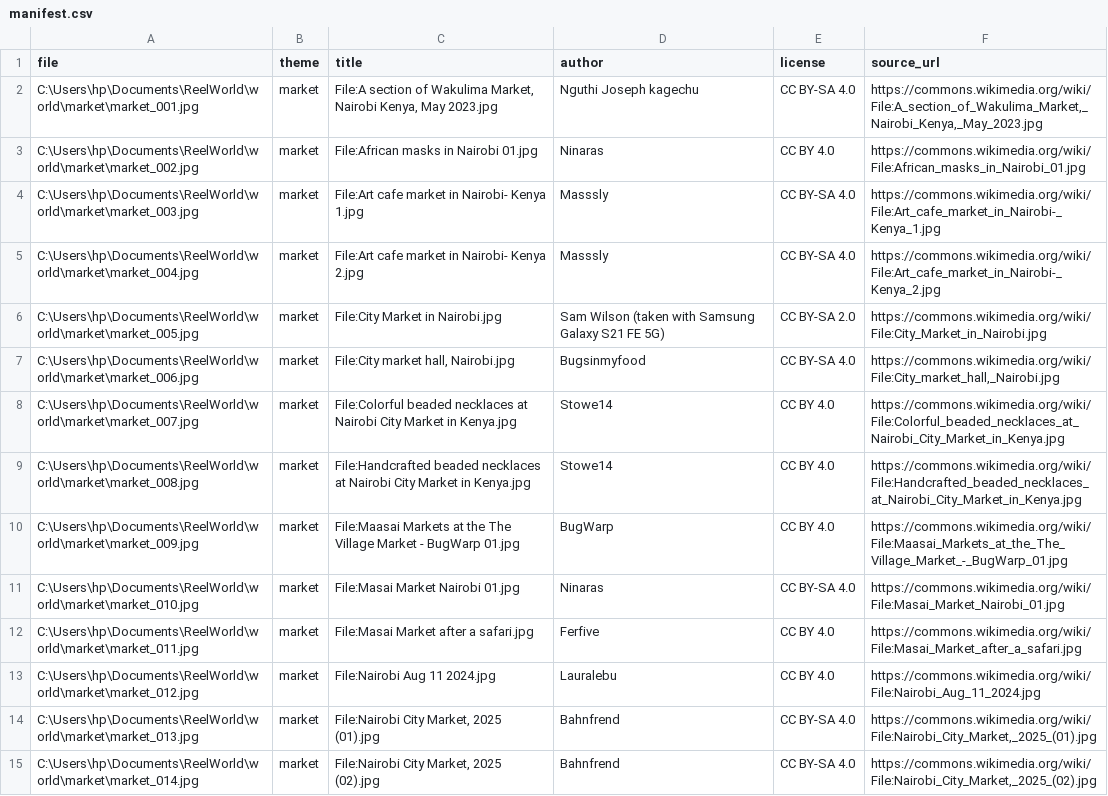
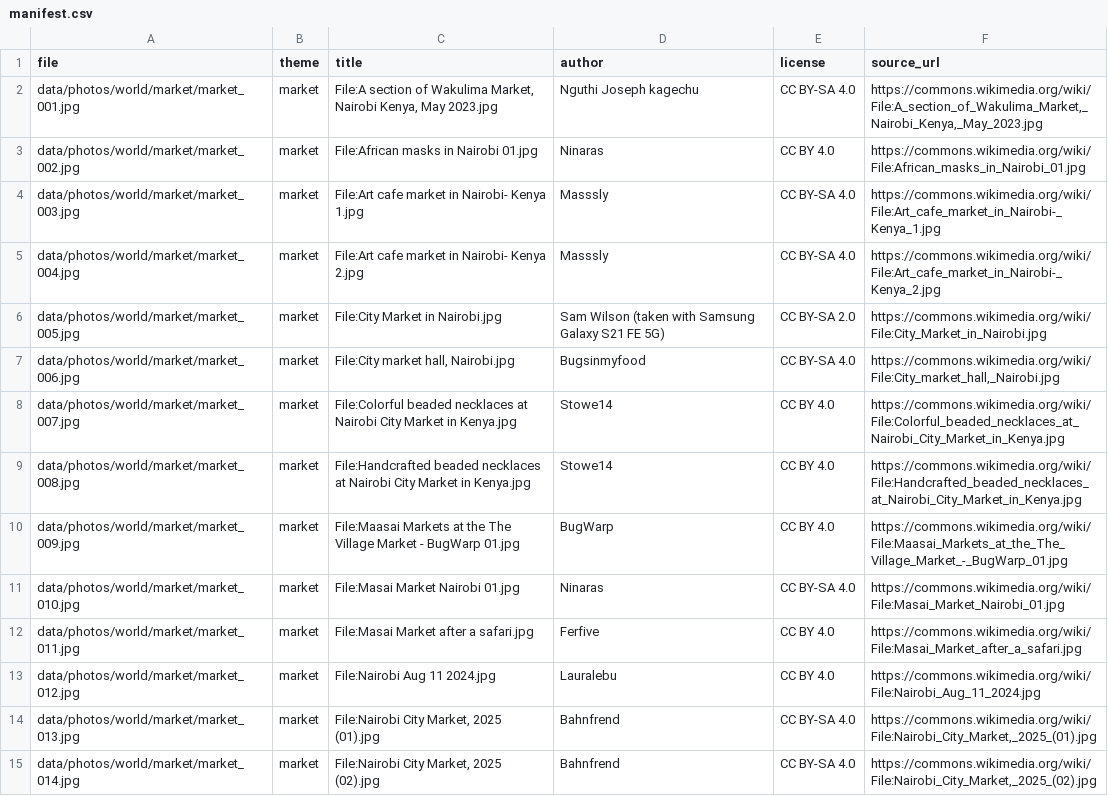
Before and after one commit to Tonnymwaniki/reelworld, a CSV file: data/manifest.csv, drawn as a sheet; only a part is shown; the diff covers the shown part only.

```diff
--- a/data/manifest.csv
+++ b/data/manifest.csv
@@ -1,15 +1,15 @@
 file,theme,title,author,license,source_url
-C:\Users\hp\Documents\ReelWorld\world\market\market_001.jpg,market,"File:A section of Wakulima Market, Nairobi Kenya, May 2023.jpg",Nguthi Joseph kagechu,CC BY-SA 4.0,"https://commons.wikimedia.org/wiki/File:A_section_of_Wakulima_Market,_Nairobi_Kenya,_May_2023.jpg"
-C:\Users\hp\Documents\ReelWorld\world\market\market_002.jpg,market,File:African masks in Nairobi 01.jpg,Ninaras,CC BY 4.0,https://commons.wikimedia.org/wiki/File:African_masks_in_Nairobi_01.jpg
-C:\Users\hp\Documents\ReelWorld\world\market\market_003.jpg,market,File:Art cafe market in Nairobi- Kenya 1.jpg,Masssly,CC BY-SA 4.0,https://commons.wikimedia.org/wiki/File:Art_cafe_market_in_Nairobi-_Kenya_1.jpg
-C:\Users\hp\Documents\ReelWorld\world\market\market_004.jpg,market,File:Art cafe market in Nairobi- Kenya 2.jpg,Masssly,CC BY-SA 4.0,https://commons.wikimedia.org/wiki/File:Art_cafe_market_in_Nairobi-_Kenya_2.jpg
-C:\Users\hp\Documents\ReelWorld\world\market\market_005.jpg,market,File:City Market in Nairobi.jpg,Sam Wilson  (taken with Samsung Galaxy S21 FE 5G),CC BY-SA 2.0,https://commons.wikimedia.org/wiki/File:City_Market_in_Nairobi.jpg
-C:\Users\hp\Documents\ReelWorld\world\market\market_006.jpg,market,"File:City market hall, Nairobi.jpg",Bugsinmyfood,CC BY-SA 4.0,"https://commons.wikimedia.org/wiki/File:City_market_hall,_Nairobi.jpg"
-C:\Users\hp\Documents\ReelWorld\world\market\market_007.jpg,market,File:Colorful beaded necklaces at Nairobi City Market in Kenya.jpg,Stowe14,CC BY 4.0,https://commons.wikimedia.org/wiki/File:Colorful_beaded_necklaces_at_Nairobi_City_Market_in_Kenya.jpg
-C:\Users\hp\Documents\ReelWorld\world\market\market_008.jpg,market,File:Handcrafted beaded necklaces at Nairobi City Market in Kenya.jpg,Stowe14,CC BY 4.0,https://commons.wikimedia.org/wiki/File:Handcrafted_beaded_necklaces_at_Nairobi_City_Market_in_Kenya.jpg
-C:\Users\hp\Documents\ReelWorld\world\market\market_009.jpg,market,File:Maasai Markets at the The Village Market - BugWarp 01.jpg,BugWarp,CC BY 4.0,https://commons.wikimedia.org/wiki/File:Maasai_Markets_at_the_The_Village_Market_-_BugWarp_01.jpg
-C:\Users\hp\Documents\ReelWorld\world\market\market_010.jpg,market,File:Masai Market Nairobi 01.jpg,Ninaras,CC BY-SA 4.0,https://commons.wikimedia.org/wiki/File:Masai_Market_Nairobi_01.jpg
-C:\Users\hp\Documents\ReelWorld\world\market\market_011.jpg,market,File:Masai Market after a safari.jpg,Ferfive,CC BY 4.0,https://commons.wikimedia.org/wiki/File:Masai_Market_after_a_safari.jpg
-C:\Users\hp\Documents\ReelWorld\world\market\market_012.jpg,market,File:Nairobi Aug 11 2024.jpg,Lauralebu,CC BY 4.0,https://commons.wikimedia.org/wiki/File:Nairobi_Aug_11_2024.jpg
-C:\Users\hp\Documents\ReelWorld\world\market\market_013.jpg,market,"File:Nairobi City Market, 2025 (01).jpg",Bahnfrend,CC BY-SA 4.0,"https://commons.wikimedia.org/wiki/File:Nairobi_City_Market,_2025_(01).jpg"
-C:\Users\hp\Documents\ReelWorld\world\market\market_014.jpg,market,"File:Nairobi City Market, 2025 (02).jpg",Bahnfrend,CC BY-SA 4.0,"https://commons.wikimedia.org/wiki/File:Nairobi_City_Market,_2025_(02).jpg"
+data/photos/world/market/market_001.jpg,market,"File:A section of Wakulima Market, Nairobi Kenya, May 2023.jpg",Nguthi Joseph kagechu,CC BY-SA 4.0,"https://commons.wikimedia.org/wiki/File:A_section_of_Wakulima_Market,_Nairobi_Kenya,_May_2023.jpg"
+data/photos/world/market/market_002.jpg,market,File:African masks in Nairobi 01.jpg,Ninaras,CC BY 4.0,https://commons.wikimedia.org/wiki/File:African_masks_in_Nairobi_01.jpg
+data/photos/world/market/market_003.jpg,market,File:Art cafe market in Nairobi- Kenya 1.jpg,Masssly,CC BY-SA 4.0,https://commons.wikimedia.org/wiki/File:Art_cafe_market_in_Nairobi-_Kenya_1.jpg
+data/photos/world/market/market_004.jpg,market,File:Art cafe market in Nairobi- Kenya 2.jpg,Masssly,CC BY-SA 4.0,https://commons.wikimedia.org/wiki/File:Art_cafe_market_in_Nairobi-_Kenya_2.jpg
+data/photos/world/market/market_005.jpg,market,File:City Market in Nairobi.jpg,Sam Wilson  (taken with Samsung Galaxy S21 FE 5G),CC BY-SA 2.0,https://commons.wikimedia.org/wiki/File:City_Market_in_Nairobi.jpg
+data/photos/world/market/market_006.jpg,market,"File:City market hall, Nairobi.jpg",Bugsinmyfood,CC BY-SA 4.0,"https://commons.wikimedia.org/wiki/File:City_market_hall,_Nairobi.jpg"
+data/photos/world/market/market_007.jpg,market,File:Colorful beaded necklaces at Nairobi City Market in Kenya.jpg,Stowe14,CC BY 4.0,https://commons.wikimedia.org/wiki/File:Colorful_beaded_necklaces_at_Nairobi_City_Market_in_Kenya.jpg
+data/photos/world/market/market_008.jpg,market,File:Handcrafted beaded necklaces at Nairobi City Market in Kenya.jpg,Stowe14,CC BY 4.0,https://commons.wikimedia.org/wiki/File:Handcrafted_beaded_necklaces_at_Nairobi_City_Market_in_Kenya.jpg
+data/photos/world/market/market_009.jpg,market,File:Maasai Markets at the The Village Market - BugWarp 01.jpg,BugWarp,CC BY 4.0,https://commons.wikimedia.org/wiki/File:Maasai_Markets_at_the_The_Village_Market_-_BugWarp_01.jpg
+data/photos/world/market/market_010.jpg,market,File:Masai Market Nairobi 01.jpg,Ninaras,CC BY-SA 4.0,https://commons.wikimedia.org/wiki/File:Masai_Market_Nairobi_01.jpg
+data/photos/world/market/market_011.jpg,market,File:Masai Market after a safari.jpg,Ferfive,CC BY 4.0,https://commons.wikimedia.org/wiki/File:Masai_Market_after_a_safari.jpg
+data/photos/world/market/market_012.jpg,market,File:Nairobi Aug 11 2024.jpg,Lauralebu,CC BY 4.0,https://commons.wikimedia.org/wiki/File:Nairobi_Aug_11_2024.jpg
+data/photos/world/market/market_013.jpg,market,"File:Nairobi City Market, 2025 (01).jpg",Bahnfrend,CC BY-SA 4.0,"https://commons.wikimedia.org/wiki/File:Nairobi_City_Market,_2025_(01).jpg"
+data/photos/world/market/market_014.jpg,market,"File:Nairobi City Market, 2025 (02).jpg",Bahnfrend,CC BY-SA 4.0,"https://commons.wikimedia.org/wiki/File:Nairobi_City_Market,_2025_(02).jpg"
```
Also changed, not shown: 86 edited cells elsewhere in this file, 24 other files.
